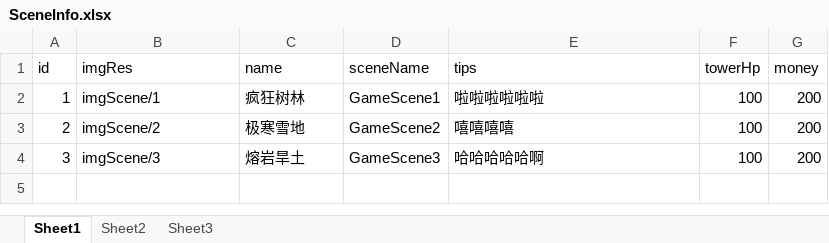
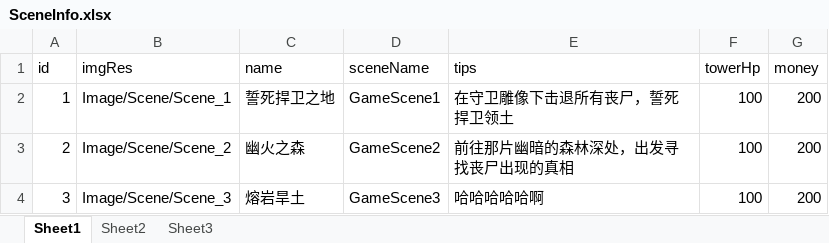
Before and after one commit to GeonDBD/Demo_UnityStudy3, an Excel workbook: Assets/ArtRes/Excel/SceneInfo.xlsx, sheet Sheet1, drawn as a sheet; values as stored, in another font and other column widths than the file's, no borders; the diff names each change by its address in the sheet, - before the commit and + after, or states it on an @@ line.

Commit message:
Update
Add ChooseScenePanel
Add SceneInfo

```diff
--- a/Assets/ArtRes/Excel/SceneInfo.xlsx (sheet Sheet1)
+++ b/Assets/ArtRes/Excel/SceneInfo.xlsx (sheet Sheet1)
-B2 (imgRes): imgScene/1
+B2 (imgRes): Image/Scene/Scene_1
-C2 (name): 疯狂树林
+C2 (name): 誓死捍卫之地
-E2 (tips): 啦啦啦啦啦啦
+E2 (tips): 在守卫雕像下击退所有丧尸，誓死捍卫领土
-B3 (imgRes): imgScene/2
+B3 (imgRes): Image/Scene/Scene_2
-C3 (name): 极寒雪地
+C3 (name): 幽火之森
-E3 (tips): 嘻嘻嘻嘻
+E3 (tips): 前往那片幽暗的森林深处，出发寻找丧尸出现的真相
-B4 (imgRes): imgScene/3
+B4 (imgRes): Image/Scene/Scene_3
```
Also changed, not shown: 25 other files.
